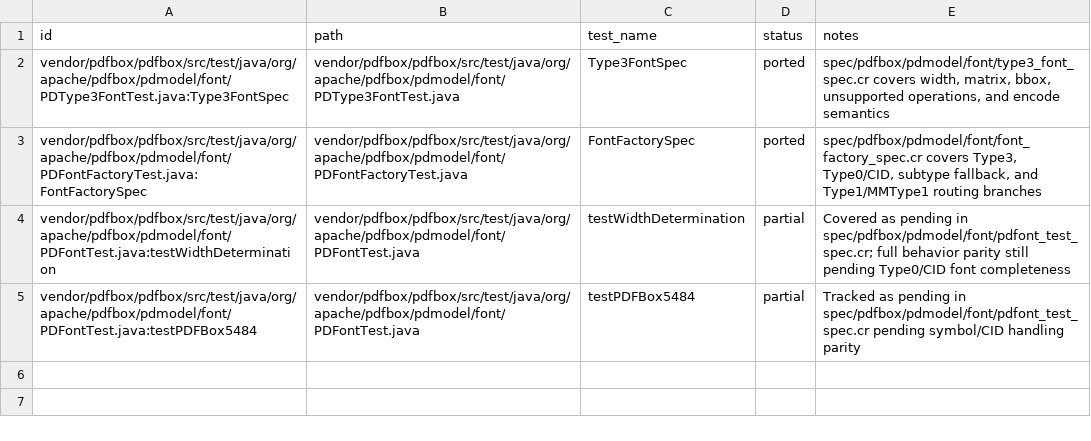
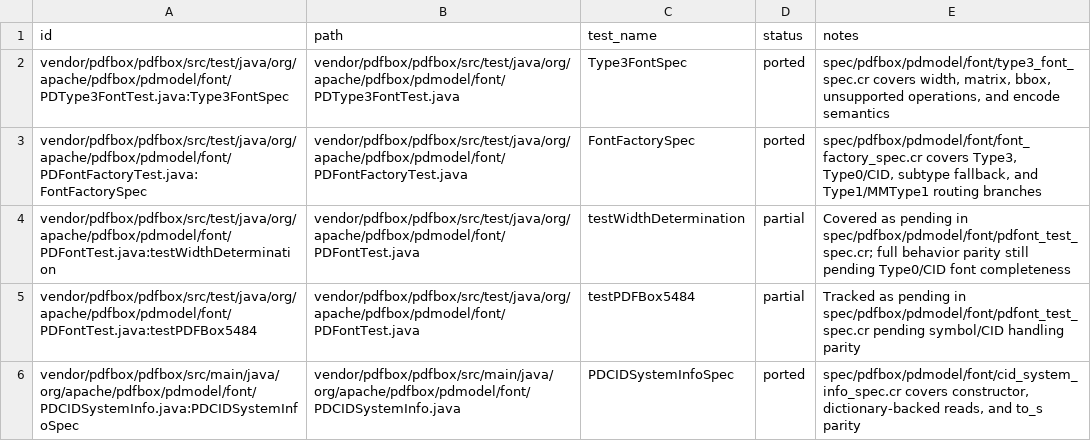
Before and after one commit to dsisnero/pdfbox, a TSV file: plans/inventory/java_test_parity.tsv, drawn as a sheet.

Commit message:
Port PDCIDSystemInfo constructor semantics and add dedicated parity specs

```diff
--- a/plans/inventory/java_test_parity.tsv
+++ b/plans/inventory/java_test_parity.tsv
@@ -5 +5,2 @@ vendor/pdfbox/pdfbox/src/test/java/org/apache/pdfbox/pdmodel/font/PDFontTest.jav
 vendor/pdfbox/pdfbox/src/test/java/org/apache/pdfbox/pdmodel/font/PDFontTest.java:testPDFBox5484	vendor/pdfbox/pdfbox/src/test/java/org/apache/pdfbox/pdmodel/font/PDFontTest.java	testPDFBox5484	partial	Tracked as pending in spec/pdfbox/pdmodel/font/pdfont_test_spec.cr pending symbol/CID handling parity
+vendor/pdfbox/pdfbox/src/main/java/org/apache/pdfbox/pdmodel/font/PDCIDSystemInfo.java:PDCIDSystemInfoSpec	vendor/pdfbox/pdfbox/src/main/java/org/apache/pdfbox/pdmodel/font/PDCIDSystemInfo.java	PDCIDSystemInfoSpec	ported	spec/pdfbox/pdmodel/font/cid_system_info_spec.cr covers constructor, dictionary-backed reads, and to_s parity
```
Also changed, not shown: plans/inventory/java_port_inventory.tsv, 3 other files.
